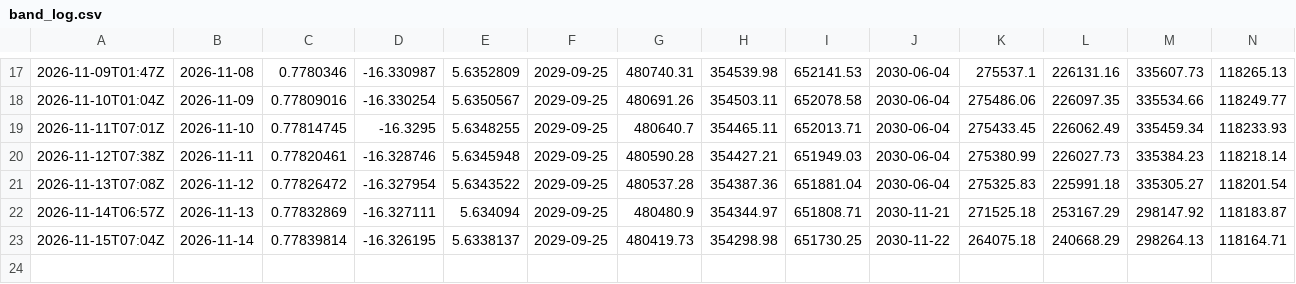
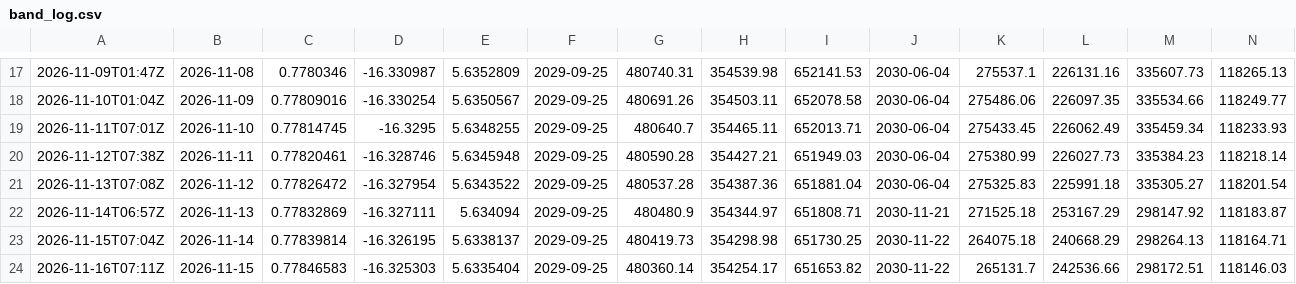
Before and after one commit to Euthymia686/my-btc-cycle-model, a CSV file: data/band_log.csv, drawn as a sheet; only a part is shown, gaps mark what is left out; rows hold the shown columns only; the diff names each change by its address in the sheet, - before the commit and + after, or states it on an @@ line.

```diff
--- a/data/band_log.csv
+++ b/data/band_log.csv
+row 24: 2026-11-16T07:11Z | 2026-11-15 | 0.77846583 | -16.325303 | 5.6335404 | 2029-09-25 | 480360.14 | 354254.17 | 651653.82 | 2030-11-22 | 265131.7 | 242536.66 | 298172.51 | 118146.03
```
Also changed, not shown: data/candidates/shadow_log.csv, data/scorecard.csv, 43 other files.
